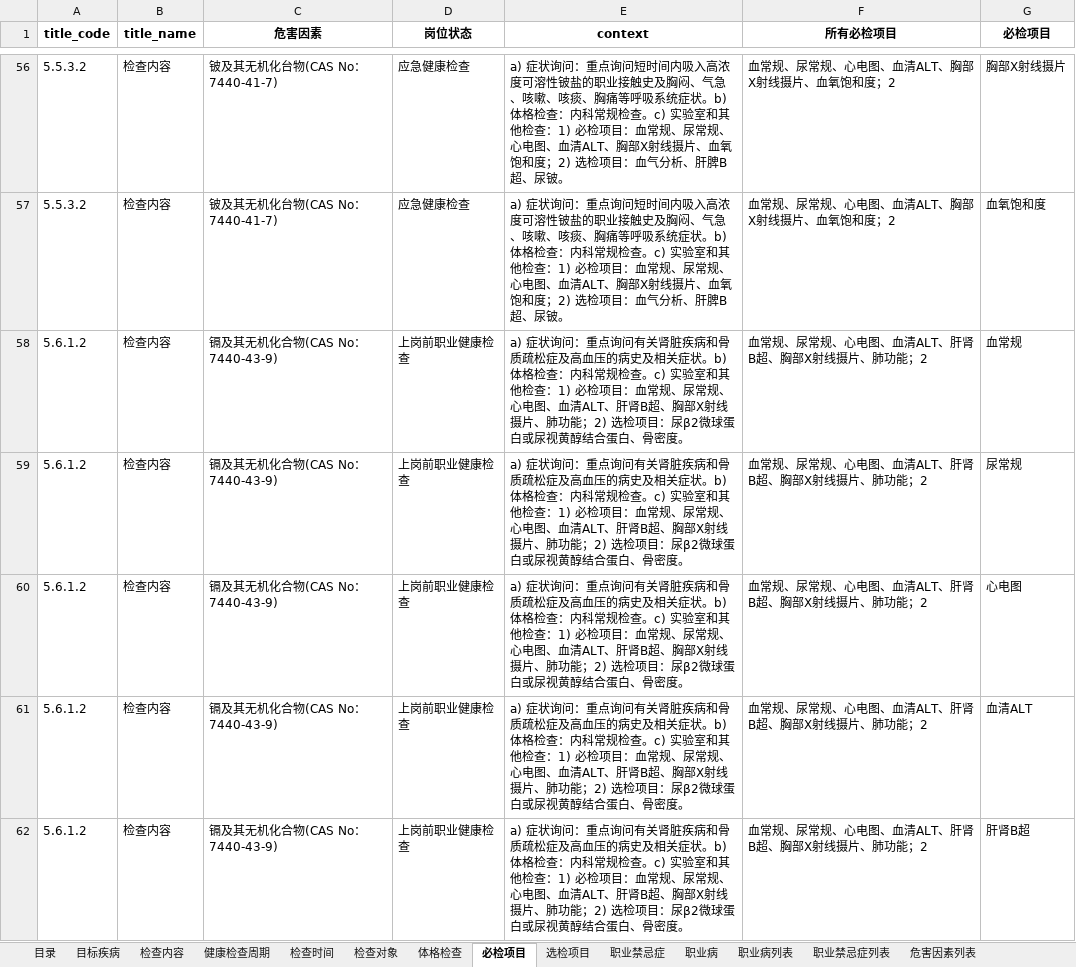
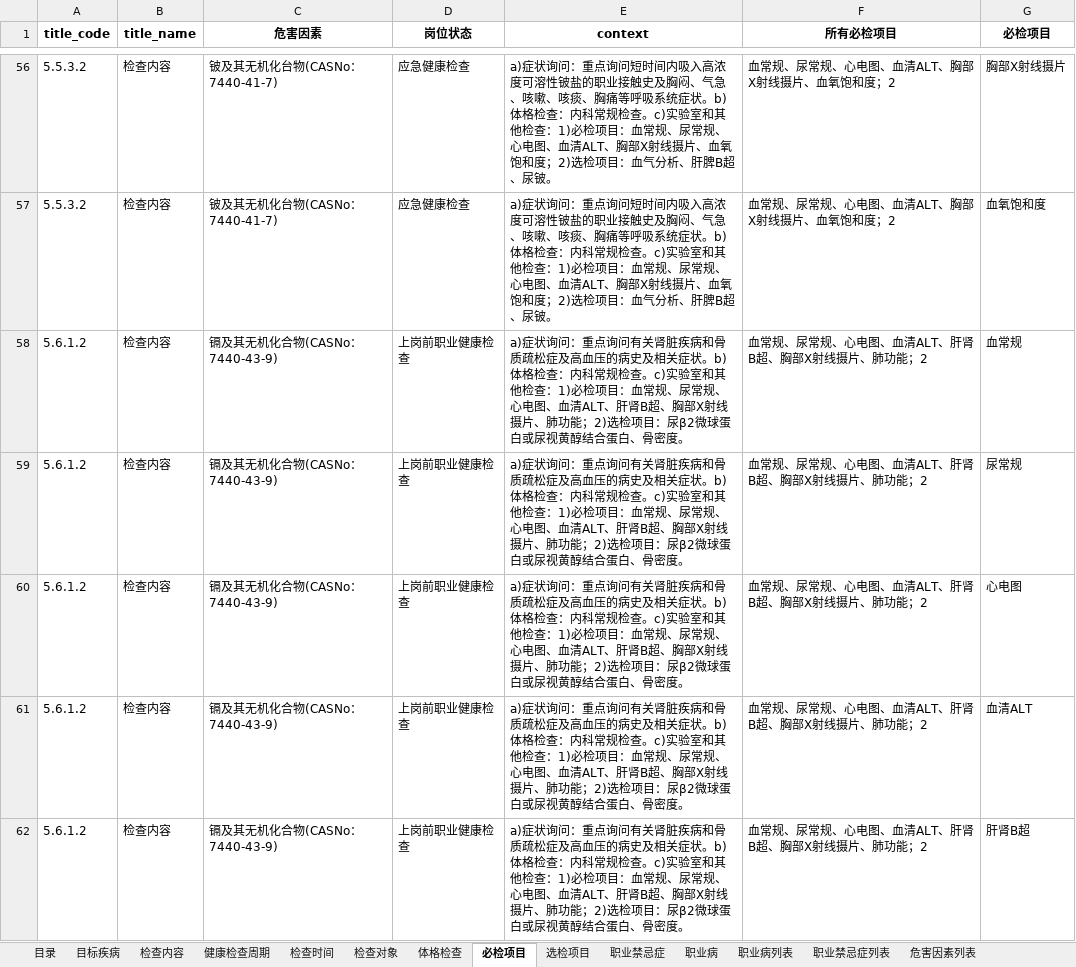
Before and after one commit to msun-jxch/oh, an Excel workbook: res/危害因素关联.xlsx, sheet 必检项目, drawn as a sheet; only a part is shown, gaps mark what is left out; values as stored, in another font and other column widths than the file's, no borders; the diff covers the shown part only; the diff names each change by its address in the sheet, - before the commit and + after, or states it on an @@ line.

```diff
--- a/res/危害因素关联.xlsx (sheet 必检项目)
+++ b/res/危害因素关联.xlsx (sheet 必检项目)
-C56:C57 (危害因素): 铍及其无机化台物(CAS No：7440-41-7)
+C56:C57 (危害因素): 铍及其无机化台物(CASNo：7440-41-7)
-E56:E57 (context): …、尿铍。
+E56:E57 (context): …、尿铍。
-C58:C62 (危害因素): 镉及其无机化合物(CAS No：7440-43-9)
+C58:C62 (危害因素): 镉及其无机化合物(CASNo：7440-43-9)
-E58:E62 (context): …骨密度。
+E58:E62 (context): …骨密度。
```
Also changed, not shown: 1703 edited cells elsewhere in this sheet, 4 other files.
